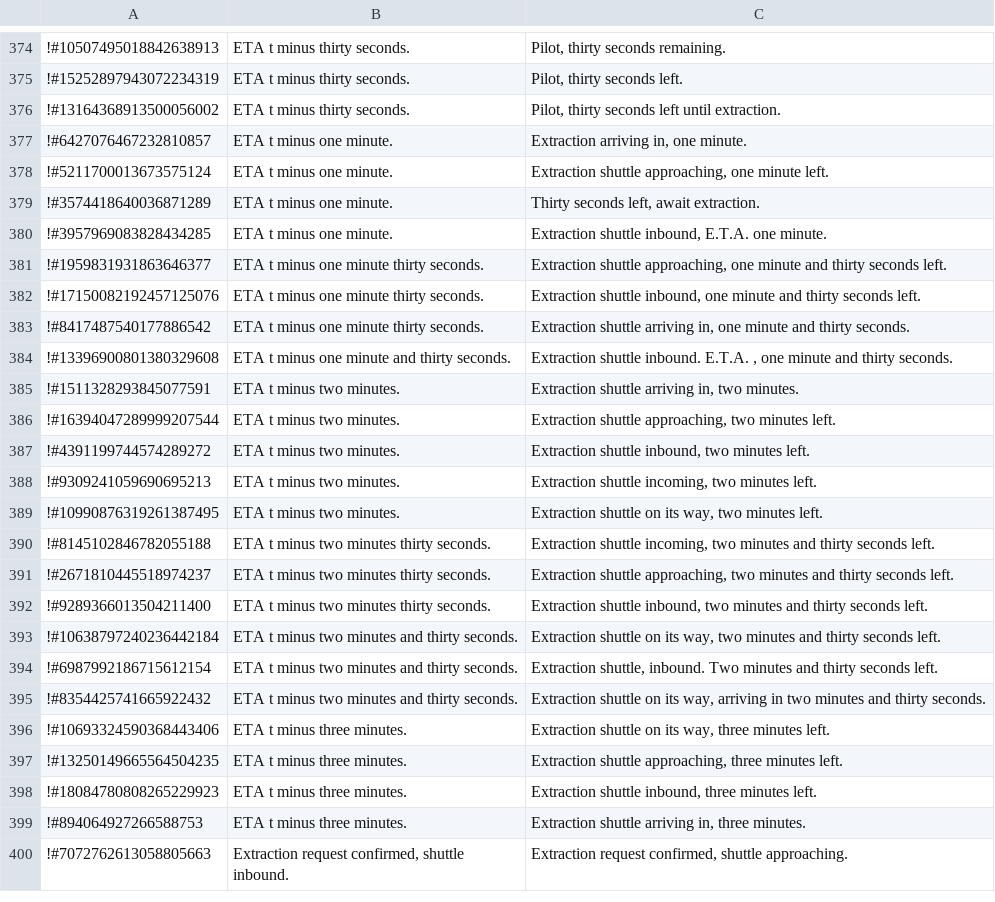
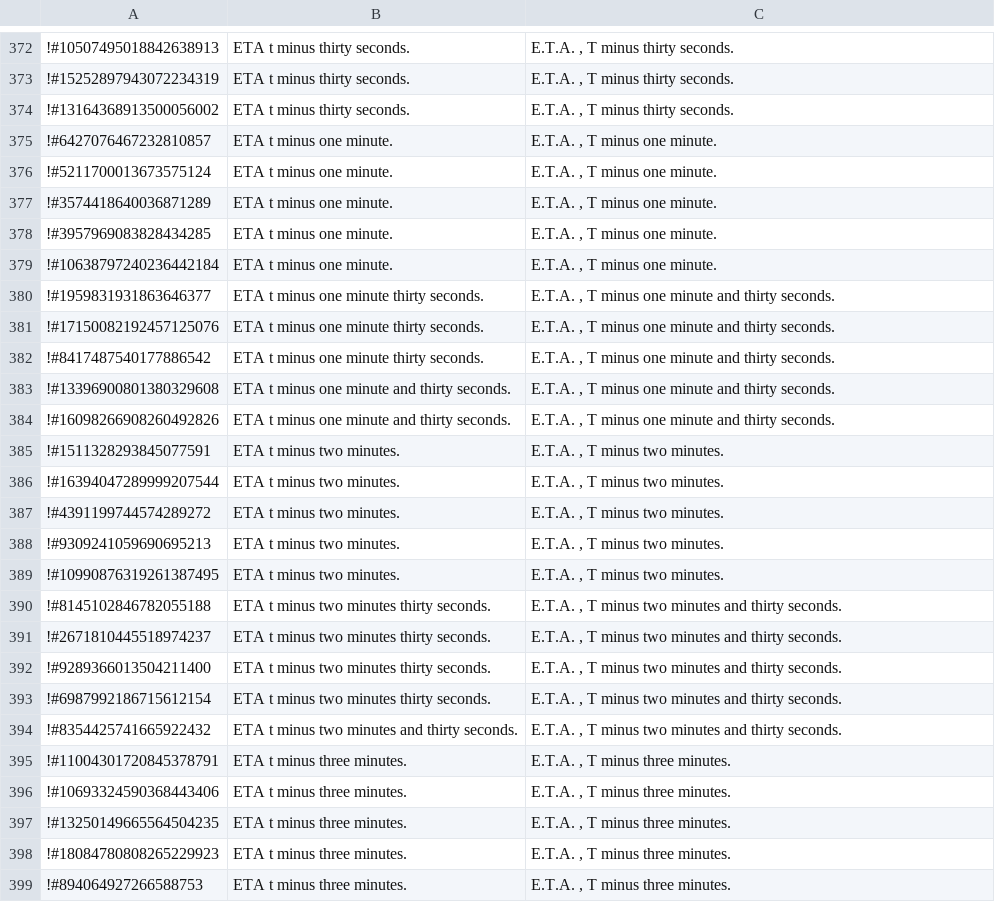
Before and after one commit to rmac-silva/BT_TTS, a CSV file: transcripts/mission_control_transcript_en.csv, drawn as a sheet; only a part is shown, gaps mark what is left out; the shorter side is filled out with more unchanged rows; removed rows and columns are numbered as before the commit, all else as after; the diff covers the shown part only; the diff names each change by its address in the sheet, - before the commit and + after, or states it on an @@ line.

```diff
--- a/transcripts/mission_control_transcript_en.csv
+++ b/transcripts/mission_control_transcript_en.csv
-C372: Pilot, thirty seconds remaining.
+C372: E.T.A. , T minus thirty seconds.
-C373: Pilot, thirty seconds left.
+C373: E.T.A. , T minus thirty seconds.
-C374: Pilot, thirty seconds left until extraction.
+C374: E.T.A. , T minus thirty seconds.
-C375: Extraction arriving in, one minute.
+C375: E.T.A. , T minus one minute.
-C376: Extraction shuttle approaching, one minute left.
+C376: E.T.A. , T minus one minute.
-C377: Thirty seconds left, await extraction.
+C377: E.T.A. , T minus one minute.
-C378: Extraction shuttle inbound, E.T.A. one minute.
+C378: E.T.A. , T minus one minute.
+row 379: !#10638797240236442184 | ETA t minus one minute. | E.T.A. , T minus one minute.
-C380: Extraction shuttle approaching, one minute and thirty seconds left.
+C380: E.T.A. , T minus one minute and thirty seconds.
-C381: Extraction shuttle inbound, one minute and thirty seconds left.
+C381: E.T.A. , T minus one minute and thirty seconds.
-C382: Extraction shuttle arriving in, one minute…
+C382: E.T.A. , T minus one minute…
-C383: Extraction shuttle inbound. E.T.A. , one minute…
+C383: E.T.A. , T minus one minute…
+row 384: !#16098266908260492826 | ETA t minus one minute and thirty seconds. | E.T.A. , T minus one minute and thirty seconds.
-C385: Extraction shuttle arriving in, two minutes.
+C385: E.T.A. , T minus two minutes.
-C386: Extraction shuttle approaching, two minutes left.
+C386: E.T.A. , T minus two minutes.
-C387: Extraction shuttle inbound, two minutes left.
+C387: E.T.A. , T minus two minutes.
-C388: Extraction shuttle incoming, two minutes left.
+C388: E.T.A. , T minus two minutes.
-C389: Extraction shuttle on its way, two minutes left.
+C389: E.T.A. , T minus two minutes.
-C390: Extraction shuttle incoming, two minutes and thirty seconds left.
+C390: E.T.A. , T minus two minutes and thirty seconds.
-C391: Extraction shuttle approaching, two minutes and thirty seconds left.
+C391: E.T.A. , T minus two minutes and thirty seconds.
-C392: Extraction shuttle inbound, two minutes and thirty seconds left.
+C392: E.T.A. , T minus two minutes and thirty seconds.
-row 393: !#10638797240236442184 | ETA t minus two minutes and thirty seconds. | Extraction shuttle on its way, two minutes and thirty seconds left.
-B393: ETA t minus two minutes and thirty seconds.
+B393: ETA t minus two minutes thirty seconds.
-C393: Extraction shuttle, inbound. Two minutes and thirty seconds left.
+C393: E.T.A. , T minus two minutes and thirty seconds.
-C394: Extraction shuttle on its way, arriving in two minutes…
+C394: E.T.A. , T minus two minutes…
+row 395: !#11004301720845378791 | ETA t minus three minutes. | E.T.A. , T minus three minutes.
-C396: Extraction shuttle on its way, three minutes left.
+C396: E.T.A. , T minus three minutes.
-C397: Extraction shuttle approaching, three minutes left.
+C397: E.T.A. , T minus three minutes.
-C398: Extraction shuttle inbound, three minutes left.
+C398: E.T.A. , T minus three minutes.
-C399: Extraction shuttle arriving in, three minutes.
+C399: E.T.A. , T minus three minutes.
```
Also changed, not shown: 9 added rows, 10 removed rows and 104 edited cells elsewhere in this file.
